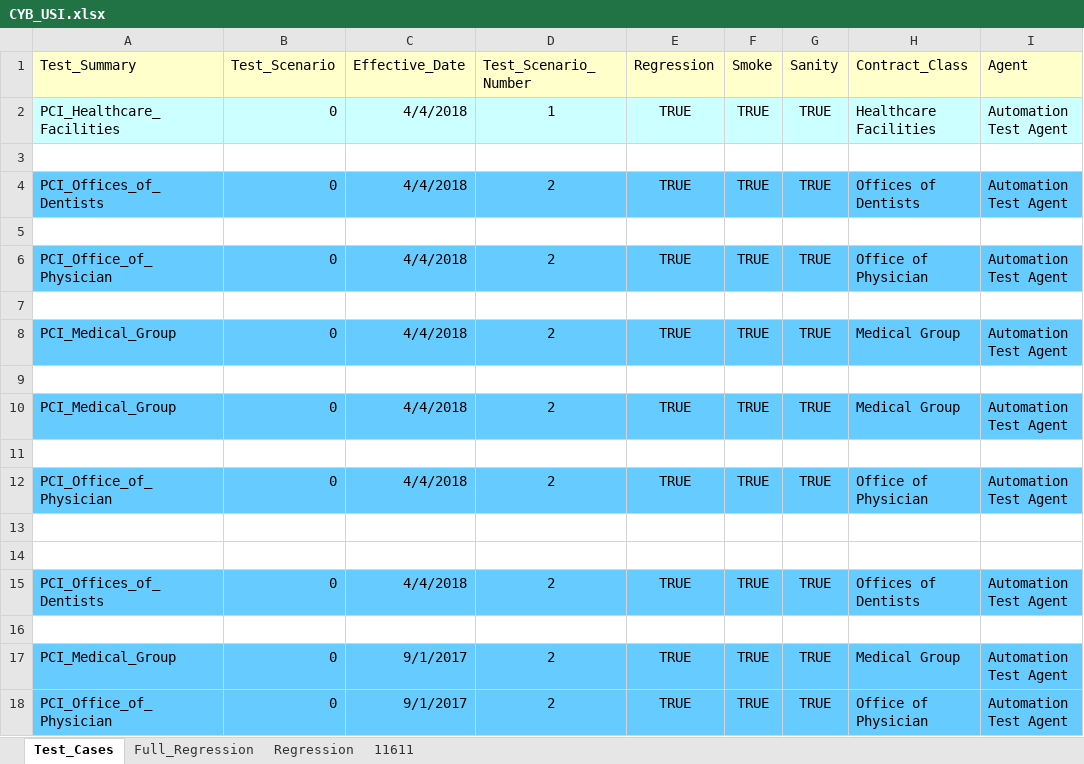
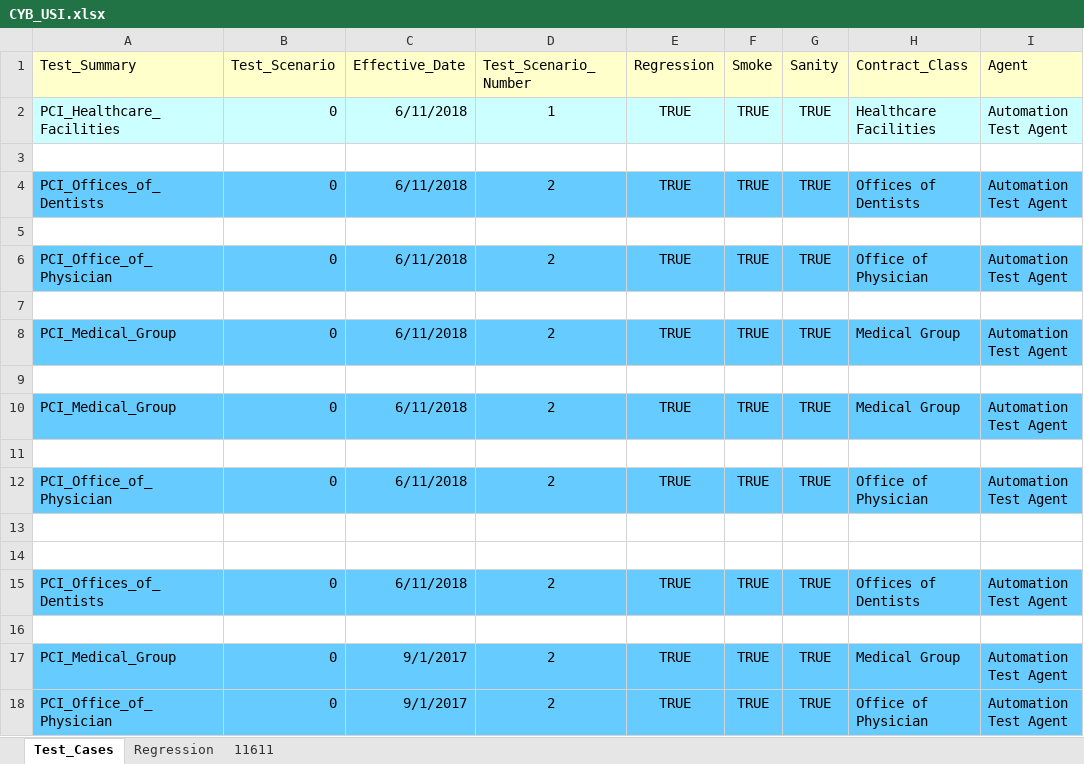
Before and after one commit to kenito2050/Python-Page-Object-Framework-Example, an Excel workbook: utilities/Excel_Sheets/Products/CYB_USI.xlsx, sheet Test_Cases, drawn as a sheet; only a part is shown; values as stored, in another font and other column widths than the file's, no borders; the diff names each change by its address in the sheet, - before the commit and + after, or states it on an @@ line.

```diff
--- a/utilities/Excel_Sheets/Products/CYB_USI.xlsx (sheet Test_Cases)
+++ b/utilities/Excel_Sheets/Products/CYB_USI.xlsx (sheet Test_Cases)
-sheet tab: Full_Regression
-C2 (Effective_Date): 4/4/2018
+C2 (Effective_Date): 6/11/2018
-C4 (Effective_Date): 4/4/2018
+C4 (Effective_Date): 6/11/2018
-C6 (Effective_Date): 4/4/2018
+C6 (Effective_Date): 6/11/2018
-C8 (Effective_Date): 4/4/2018
+C8 (Effective_Date): 6/11/2018
-C10 (Effective_Date): 4/4/2018
+C10 (Effective_Date): 6/11/2018
-C12 (Effective_Date): 4/4/2018
+C12 (Effective_Date): 6/11/2018
-C15 (Effective_Date): 4/4/2018
+C15 (Effective_Date): 6/11/2018
```
Also changed, not shown: sheet Regression, utilities/Excel_Sheets/Products/CYB_MDA.xlsx, utilities/Excel_Sheets/Products/CYB_SVMIC.xlsx, 33 other files.
